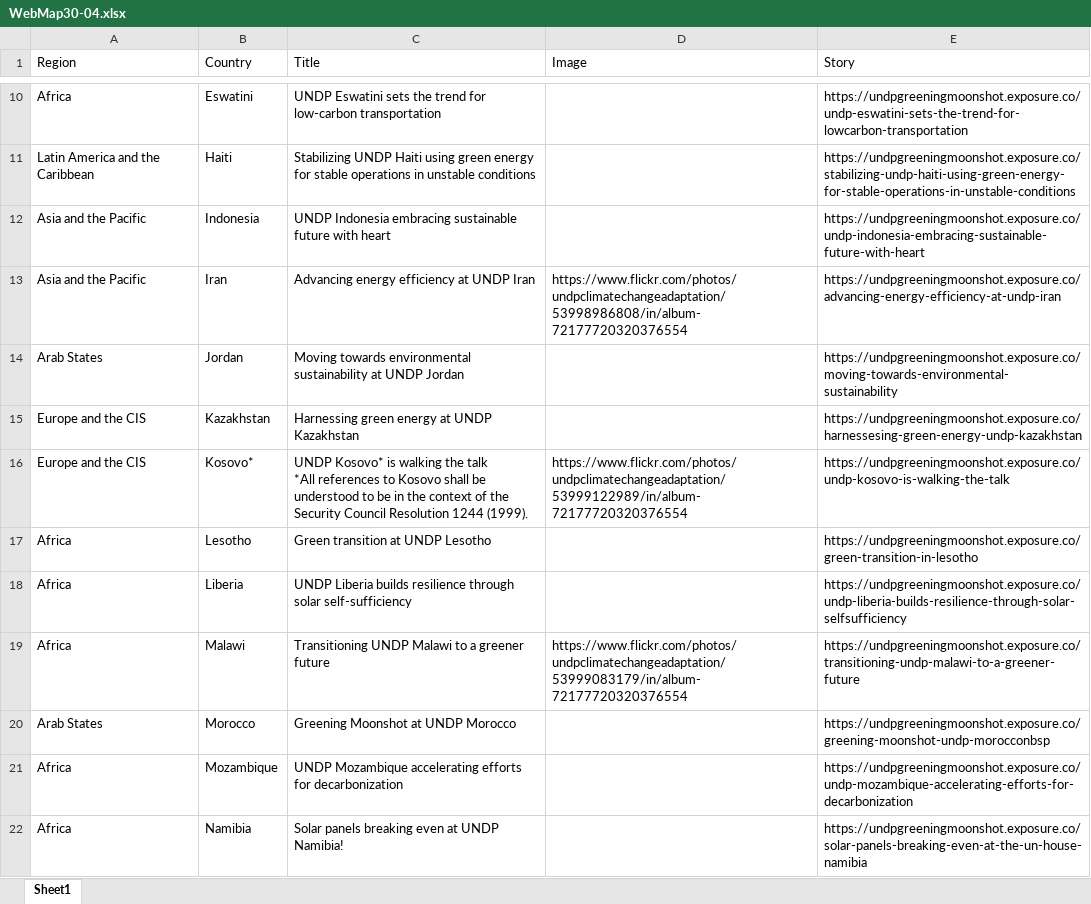
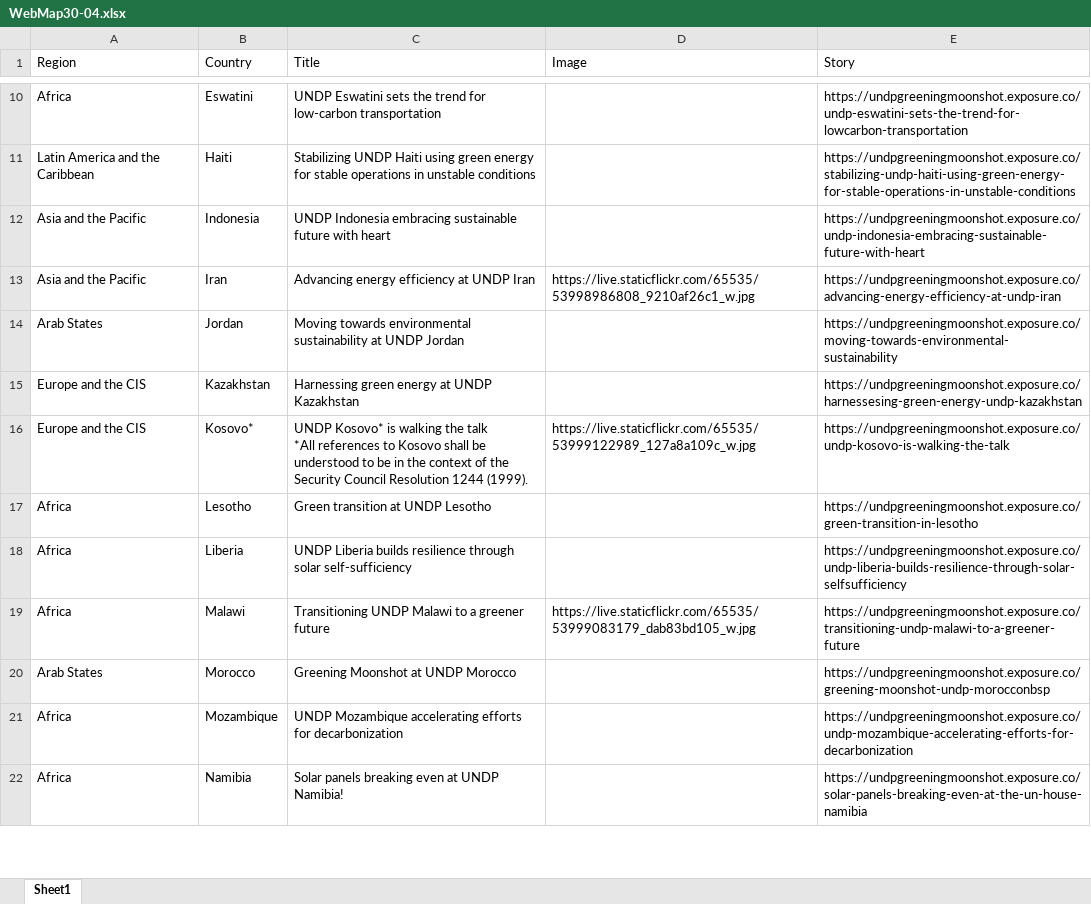
Before and after one commit to walkerdarkeundp/greening-moonshot-map, an Excel workbook: public/WebMap30-04.xlsx, sheet Sheet1, drawn as a sheet; only a part is shown, gaps mark what is left out; values as stored, in another font and other column widths than the file's, no cell formats; charts and pictures not drawn; the diff covers the shown part only; the diff names each change by its address in the sheet, - before the commit and + after, or states it on an @@ line.

Commit message:
fix: fix images

```diff
--- a/public/WebMap30-04.xlsx (sheet Sheet1)
+++ b/public/WebMap30-04.xlsx (sheet Sheet1)
-D13 (Image): https://www.flickr.com/photos/undpclimatechangeadaptation/53998986808/in/album-72177720320376554
+D13 (Image): https://live.staticflickr.com/65535/53998986808_9210af26c1_w.jpg
-D16 (Image): https://www.flickr.com/photos/undpclimatechangeadaptation/53999122989/in/album-72177720320376554
+D16 (Image): https://live.staticflickr.com/65535/53999122989_127a8a109c_w.jpg
-D19 (Image): https://www.flickr.com/photos/undpclimatechangeadaptation/53999083179/in/album-72177720320376554
+D19 (Image): https://live.staticflickr.com/65535/53999083179_dab83bd105_w.jpg
```
Also changed, not shown: 9 edited cells elsewhere in this sheet, cell formats, charts or pictures, 2 other files.
